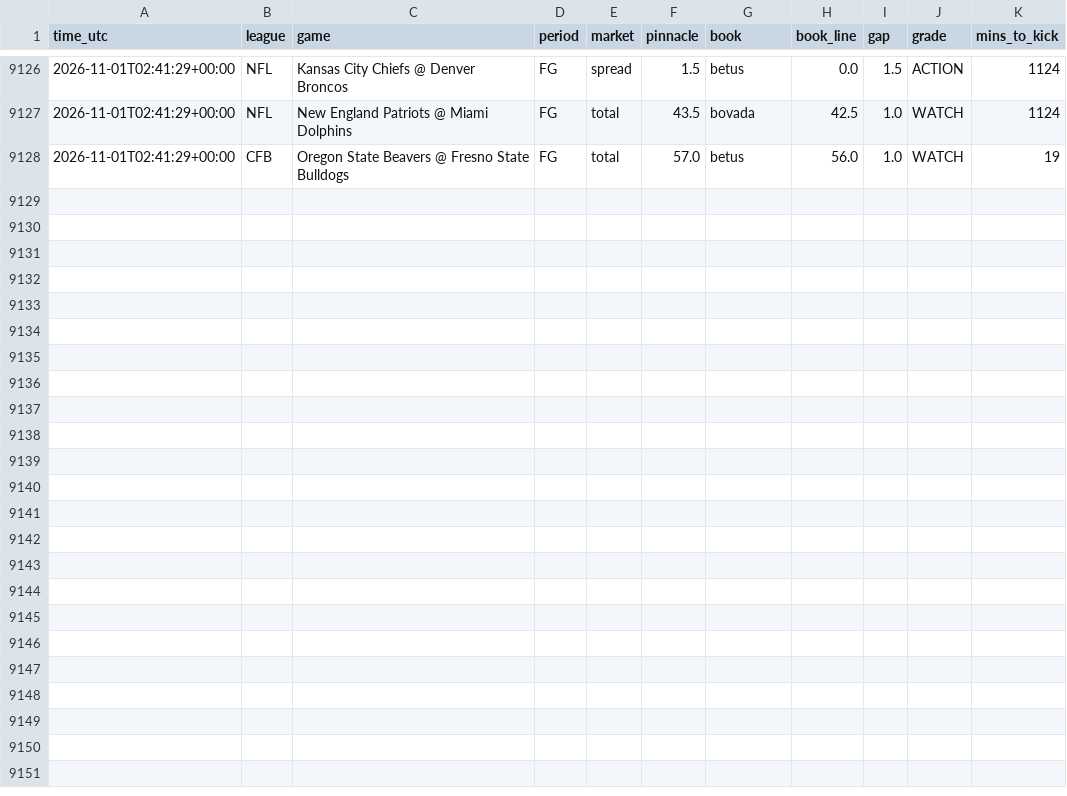
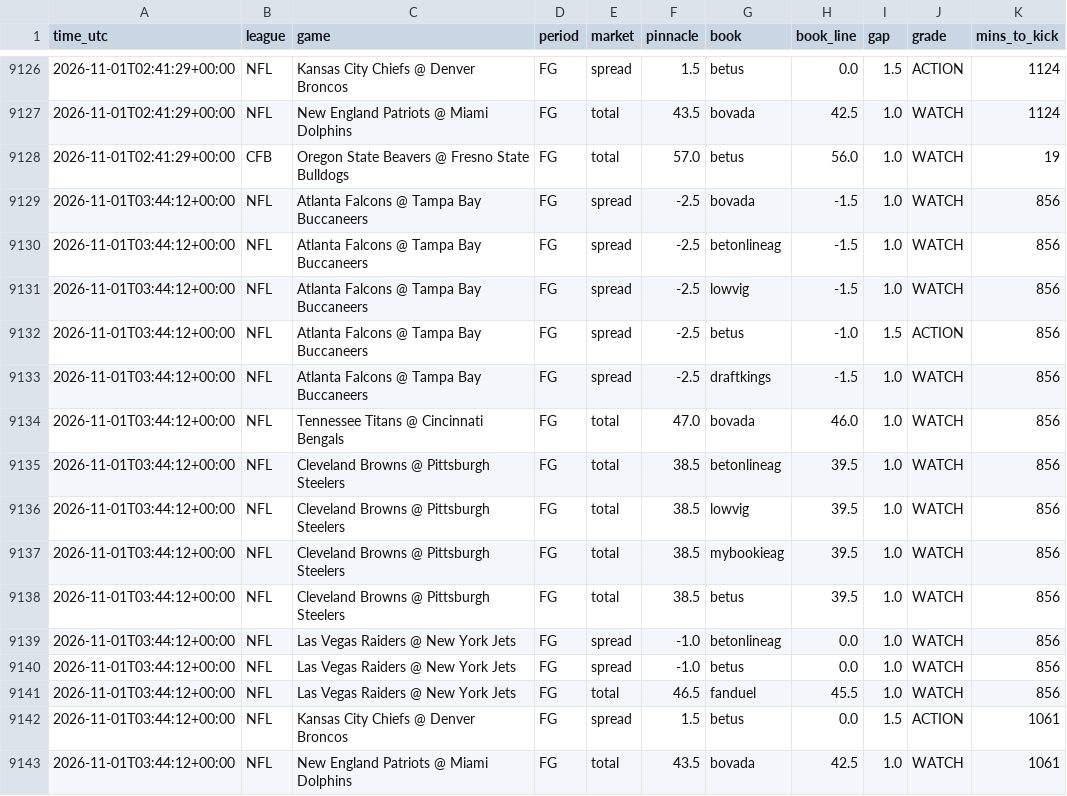
Before and after one commit to vishaluttam-spec/ev-stack-scanner, a CSV file: data/signals.csv, drawn as a sheet; only a part is shown, gaps mark what is left out; the diff names each change by its address in the sheet, - before the commit and + after, or states it on an @@ line.

```diff
--- a/data/signals.csv
+++ b/data/signals.csv
+row 9129: 2026-11-01T03:44:12+00:00 | NFL | Atlanta Falcons @ Tampa Bay Buccaneers | FG | spread | -2.5 | bovada | -1.5 | 1.0 | WATCH | 856
+row 9130: 2026-11-01T03:44:12+00:00 | NFL | Atlanta Falcons @ Tampa Bay Buccaneers | FG | spread | -2.5 | betonlineag | -1.5 | 1.0 | WATCH | 856
+row 9131: 2026-11-01T03:44:12+00:00 | NFL | Atlanta Falcons @ Tampa Bay Buccaneers | FG | spread | -2.5 | lowvig | -1.5 | 1.0 | WATCH | 856
+row 9132: 2026-11-01T03:44:12+00:00 | NFL | Atlanta Falcons @ Tampa Bay Buccaneers | FG | spread | -2.5 | betus | -1.0 | 1.5 | ACTION | 856
+row 9133: 2026-11-01T03:44:12+00:00 | NFL | Atlanta Falcons @ Tampa Bay Buccaneers | FG | spread | -2.5 | draftkings | -1.5 | 1.0 | WATCH | 856
+row 9134: 2026-11-01T03:44:12+00:00 | NFL | Tennessee Titans @ Cincinnati Bengals | FG | total | 47.0 | bovada | 46.0 | 1.0 | WATCH | 856
+row 9135: 2026-11-01T03:44:12+00:00 | NFL | Cleveland Browns @ Pittsburgh Steelers | FG | total | 38.5 | betonlineag | 39.5 | 1.0 | WATCH | 856
+row 9136: 2026-11-01T03:44:12+00:00 | NFL | Cleveland Browns @ Pittsburgh Steelers | FG | total | 38.5 | lowvig | 39.5 | 1.0 | WATCH | 856
+row 9137: 2026-11-01T03:44:12+00:00 | NFL | Cleveland Browns @ Pittsburgh Steelers | FG | total | 38.5 | mybookieag | 39.5 | 1.0 | WATCH | 856
+row 9138: 2026-11-01T03:44:12+00:00 | NFL | Cleveland Browns @ Pittsburgh Steelers | FG | total | 38.5 | betus | 39.5 | 1.0 | WATCH | 856
+row 9139: 2026-11-01T03:44:12+00:00 | NFL | Las Vegas Raiders @ New York Jets | FG | spread | -1.0 | betonlineag | 0.0 | 1.0 | WATCH | 856
+row 9140: 2026-11-01T03:44:12+00:00 | NFL | Las Vegas Raiders @ New York Jets | FG | spread | -1.0 | betus | 0.0 | 1.0 | WATCH | 856
+row 9141: 2026-11-01T03:44:12+00:00 | NFL | Las Vegas Raiders @ New York Jets | FG | total | 46.5 | fanduel | 45.5 | 1.0 | WATCH | 856
+row 9142: 2026-11-01T03:44:12+00:00 | NFL | Kansas City Chiefs @ Denver Broncos | FG | spread | 1.5 | betus | 0.0 | 1.5 | ACTION | 1061
+row 9143: 2026-11-01T03:44:12+00:00 | NFL | New England Patriots @ Miami Dolphins | FG | total | 43.5 | bovada | 42.5 | 1.0 | WATCH | 1061
```
Also changed, not shown: 2 other files.
